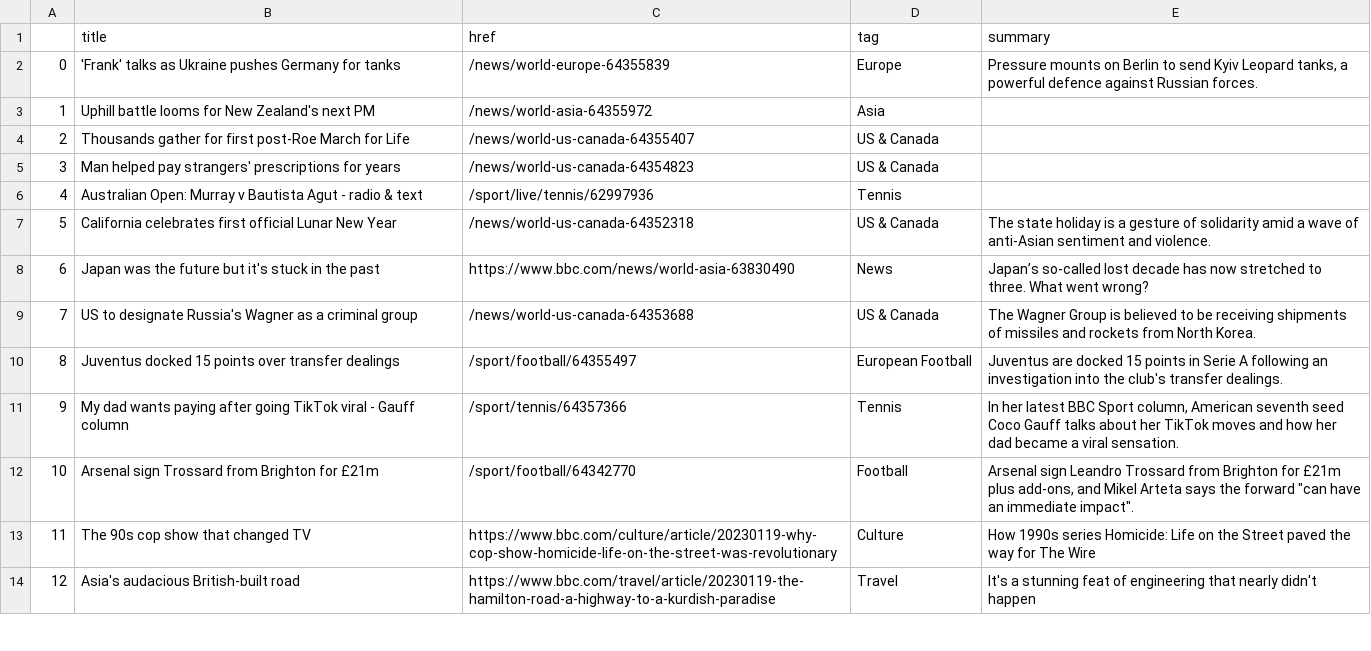
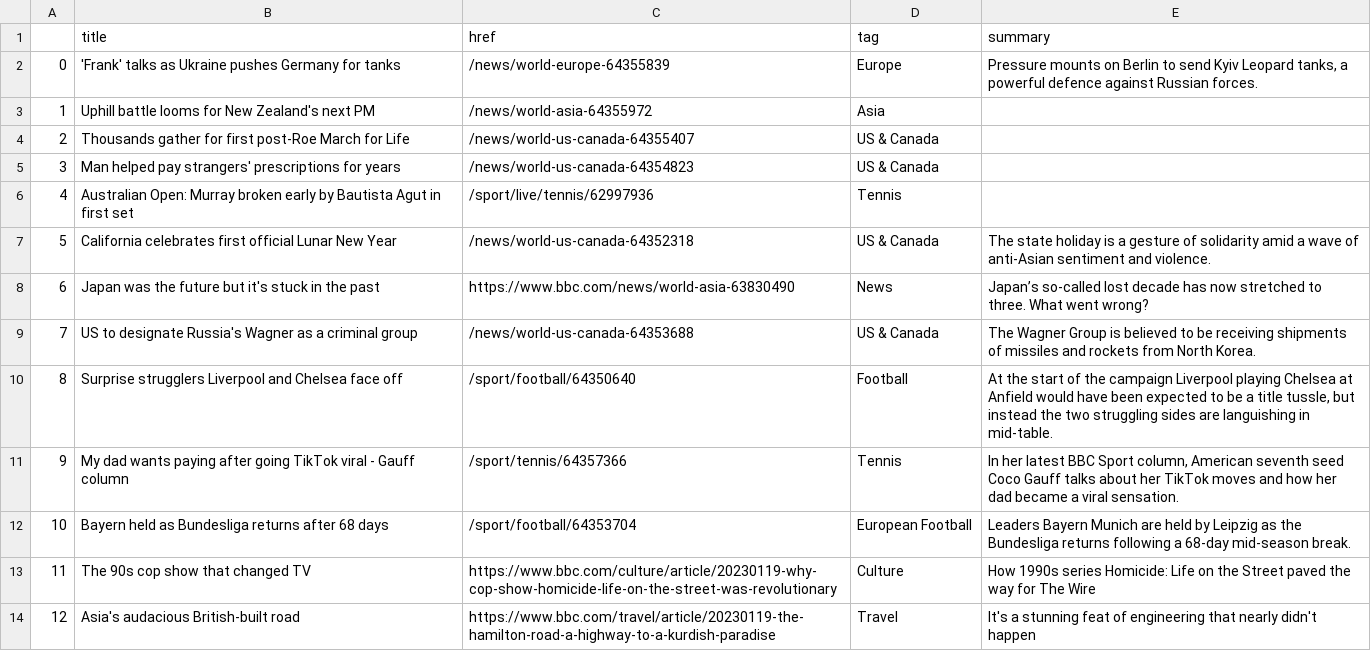
Before and after one commit to zhaoying2931/automatic-scraper, a CSV file: bbc-headlines.csv, drawn as a sheet; only a part is shown.

```diff
--- a/bbc-headlines.csv
+++ b/bbc-headlines.csv
@@ -5,3 +5,3 @@
 3,Man helped pay strangers' prescriptions for years,/news/world-us-canada-64354823,US & Canada,
-4,Australian Open: Murray v Bautista Agut - radio & text,/sport/live/tennis/62997936,Tennis,
+4,Australian Open: Murray broken early by Bautista Agut in first set,/sport/live/tennis/62997936,Tennis,
 5,California celebrates first official Lunar New Year,/news/world-us-canada-64352318,US & Canada,The state holiday is a gesture of solidarity amid a wave of anti-Asian sentiment and violence.
@@ -9,5 +9,5 @@
 7,US to designate Russia's Wagner as a criminal group,/news/world-us-canada-64353688,US & Canada,The Wagner Group is believed to be receiving shipments of missiles and rockets from North Korea.
-8,Juventus docked 15 points over transfer dealings,/sport/football/64355497,European Football,Juventus are docked 15 points in Serie A following an investigation into the club's transfer dealings.
+8,Surprise strugglers Liverpool and Chelsea face off,/sport/football/64350640,Football,"At the start of the campaign Liverpool playing Chelsea at Anfield would have been expected to be a title tussle, but instead the two struggling sides are languishing in mid-table."
 9,My dad wants paying after going TikTok viral - Gauff column,/sport/tennis/64357366,Tennis,"In her latest BBC Sport column, American seventh seed Coco Gauff talks about her TikTok moves and how her dad became a viral sensation."
-10,Arsenal sign Trossard from Brighton for £21m,/sport/football/64342770,Football,"Arsenal sign Leandro Trossard from Brighton for £21m plus add-ons, and Mikel Arteta says the forward ""can have an immediate impact""."
+10,Bayern held as Bundesliga returns after 68 days,/sport/football/64353704,European Football,Leaders Bayern Munich are held by Leipzig as the Bundesliga returns following a 68-day mid-season break.
 11,The 90s cop show that changed TV,https://www.bbc.com/culture/article/20230119-why-cop-show-homicide-life-on-the-street-was-revolutionary,Culture,How 1990s series Homicide: Life on the Street paved the way for The Wire
```
